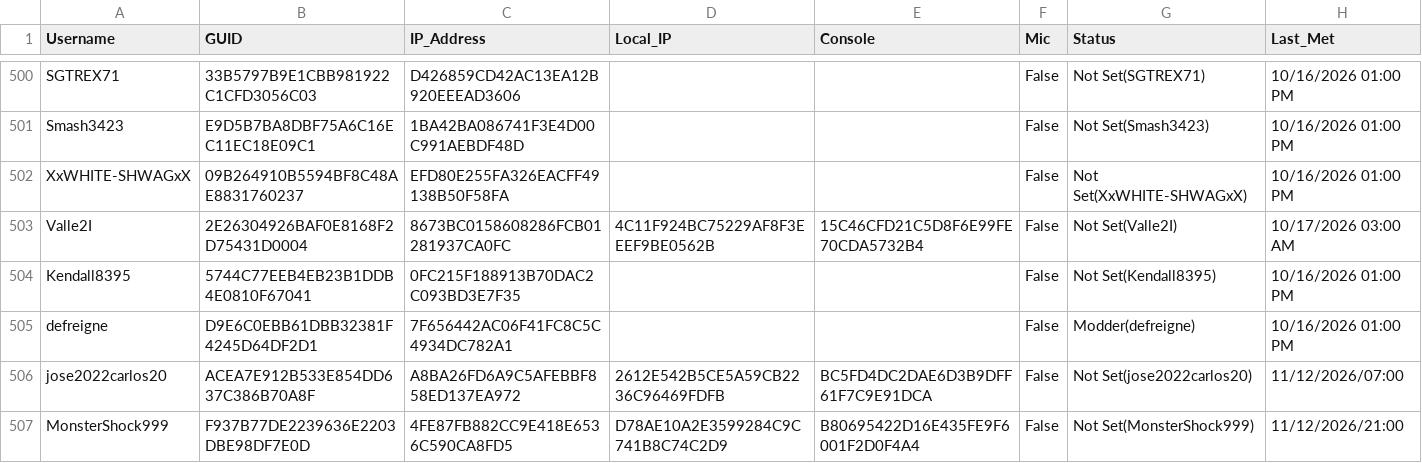
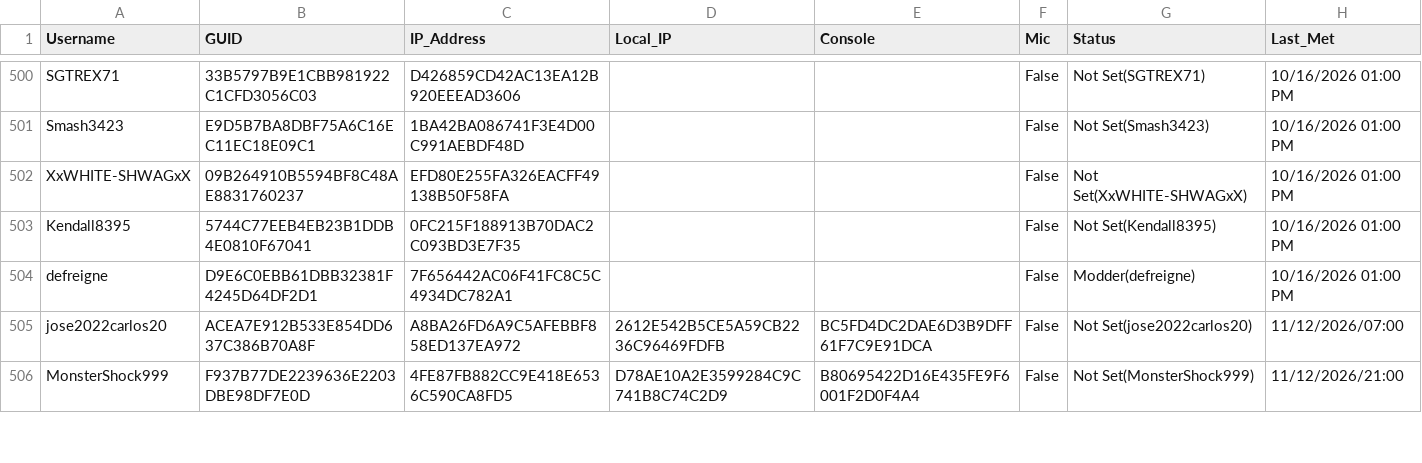
Before and after one commit to griffew/MW2Players, a CSV file: players.csv, drawn as a sheet; only a part is shown, gaps mark what is left out; the diff covers the shown part only.

```diff
--- a/players.csv
+++ b/players.csv
@@ -502,3 +502,2 @@ Smash3423,E9D5B7BA8DBF75A6C16EC11EC18E09C1,1BA42BA086741F3E4D00C991AEBDF48D,,,Fa
 XxWHITE-SHWAGxX,09B264910B5594BF8C48AE8831760237,EFD80E255FA326EACFF49138B50F58FA,,,False,Not Set(XxWHITE-SHWAGxX),10/16/2026 01:00 PM
-Valle2I,2E26304926BAF0E8168F2D75431D0004,8673BC0158608286FCB01281937CA0FC,4C11F924BC75229AF8F3EEEF9BE0562B,15C46CFD21C5D8F6E99FE70CDA5732B4,False,Not Set(Valle2I),10/17/2026 03:00 AM
 Kendall8395,5744C77EEB4EB23B1DDB4E0810F67041,0FC215F188913B70DAC2C093BD3E7F35,,,False,Not Set(Kendall8395),10/16/2026 01:00 PM
```
Also changed, not shown: 13 added rows, 7 removed rows and 4 edited cells elsewhere in this file.
